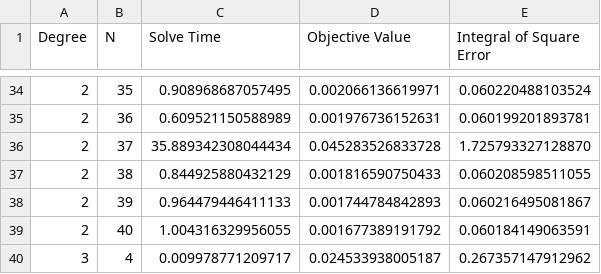
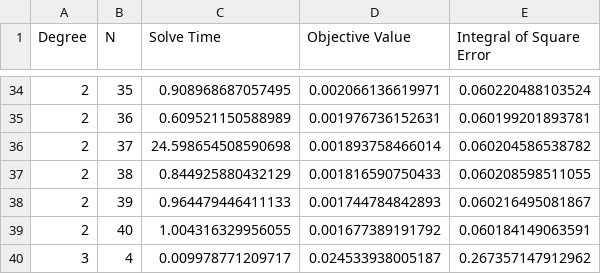
Before and after one commit to EirikKolas/Rapport-Master, a CSV file: fig/conservativeness/conservativeness_inv_gramian.csv, drawn as a sheet; only a part is shown, gaps mark what is left out.

```diff
--- a/fig/conservativeness/conservativeness_inv_gramian.csv
+++ b/fig/conservativeness/conservativeness_inv_gramian.csv
@@ -35,3 +35,3 @@ Degree,N,Solve Time,Objective Value,Integral of Square Error
 2,36,0.609521150588989,0.001976736152631,0.060199201893781
-2,37,35.889342308044434,0.045283526833728,1.725793327128870
+2,37,24.598654508590698,0.001893758466014,0.060204586538782
 2,38,0.844925880432129,0.001816590750433,0.060208598511055
```
Also changed, not shown: 4 other files.
